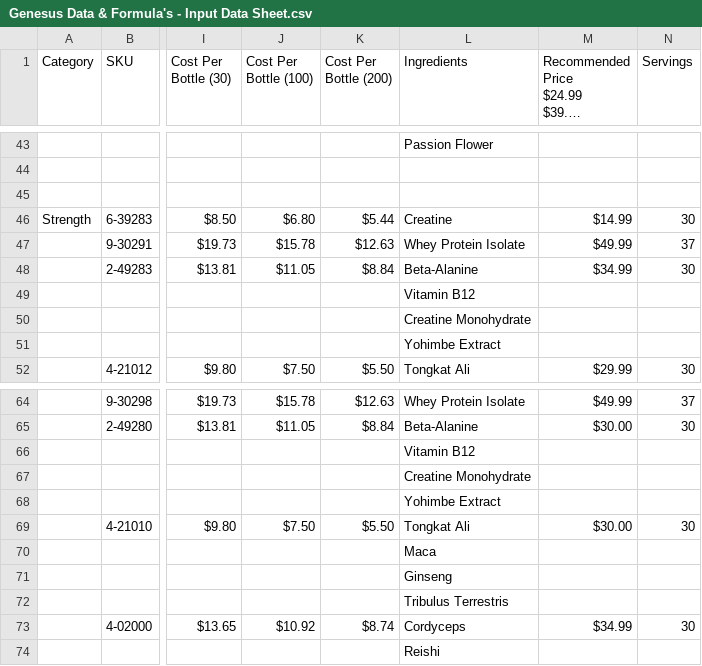
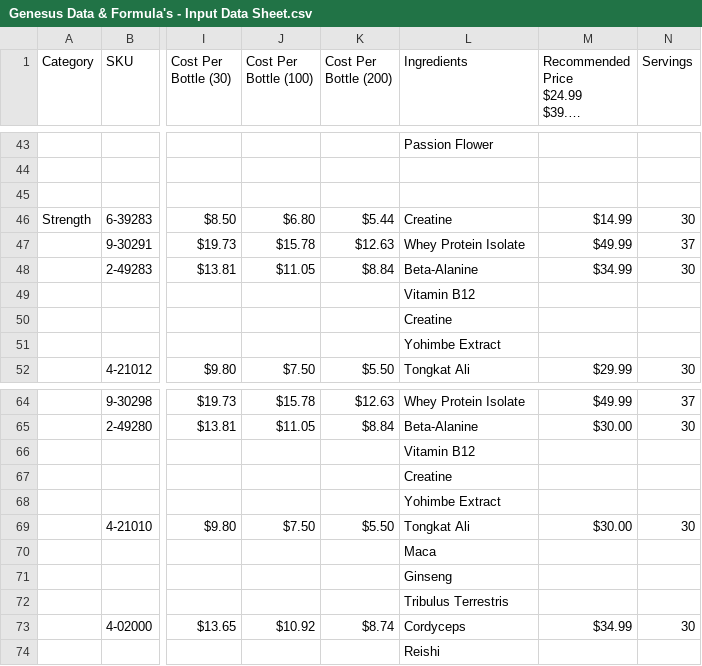
Before and after one commit to amatthi/Genesus, a CSV file: storage/csv/Genesus Data & Formula's - Input Data Sheet.csv, drawn as a sheet; only a part is shown, gaps mark what is left out; long unchanged cells end in …; the diff names each change by its address in the sheet, - before the commit and + after, or states it on an @@ line.

Commit message:
csv update

```diff
--- a/storage/csv/Genesus Data & Formula's - Input Data Sheet.csv
+++ b/storage/csv/Genesus Data & Formula's - Input Data Sheet.csv
-L50 (Ingredients): Creatine Monohydrate
+L50 (Ingredients): Creatine
-L67 (Ingredients): Creatine Monohydrate
+L67 (Ingredients): Creatine
```
